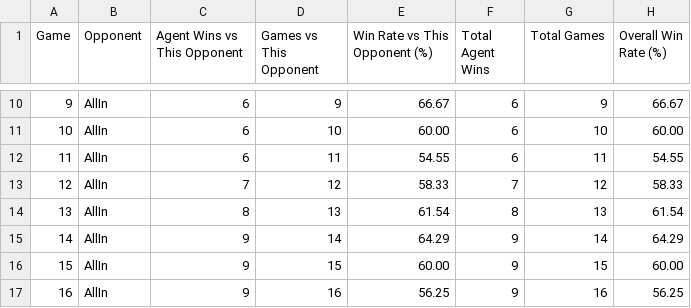
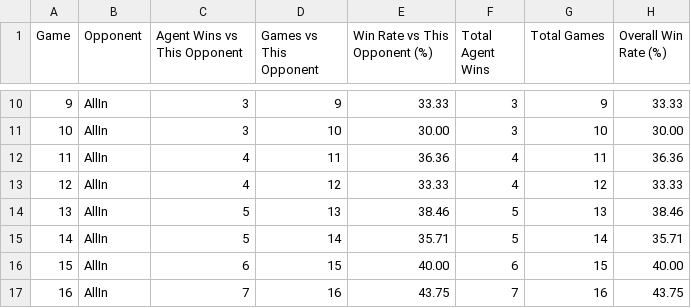
Before and after one commit to musicApprentice/AI-Poker-Agent, a CSV file: training_progress.csv, drawn as a sheet; only a part is shown, gaps mark what is left out; the diff covers the shown part only.

```diff
--- a/training_progress.csv
+++ b/training_progress.csv
@@ -10,8 +10,8 @@ Game,Opponent,Agent Wins vs This Opponent,Games vs This Opponent,Win Rate vs Thi
-9,AllIn,6,9,66.67,6,9,66.67
-10,AllIn,6,10,60.00,6,10,60.00
-11,AllIn,6,11,54.55,6,11,54.55
-12,AllIn,7,12,58.33,7,12,58.33
-13,AllIn,8,13,61.54,8,13,61.54
-14,AllIn,9,14,64.29,9,14,64.29
-15,AllIn,9,15,60.00,9,15,60.00
-16,AllIn,9,16,56.25,9,16,56.25
+9,AllIn,3,9,33.33,3,9,33.33
+10,AllIn,3,10,30.00,3,10,30.00
+11,AllIn,4,11,36.36,4,11,36.36
+12,AllIn,4,12,33.33,4,12,33.33
+13,AllIn,5,13,38.46,5,13,38.46
+14,AllIn,5,14,35.71,5,14,35.71
+15,AllIn,6,15,40.00,6,15,40.00
+16,AllIn,7,16,43.75,7,16,43.75
```
Also changed, not shown: 60 edited cells elsewhere in this file, 5 other files.
